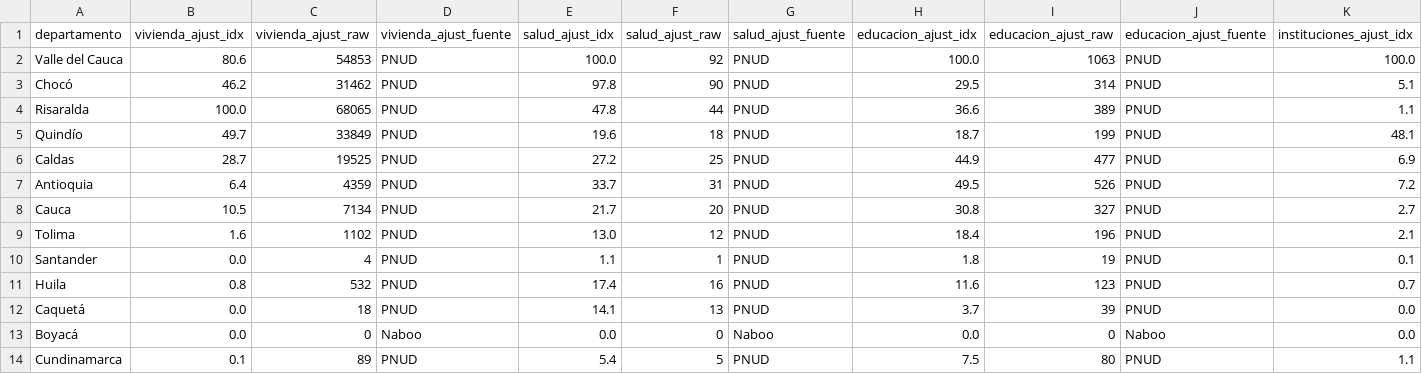
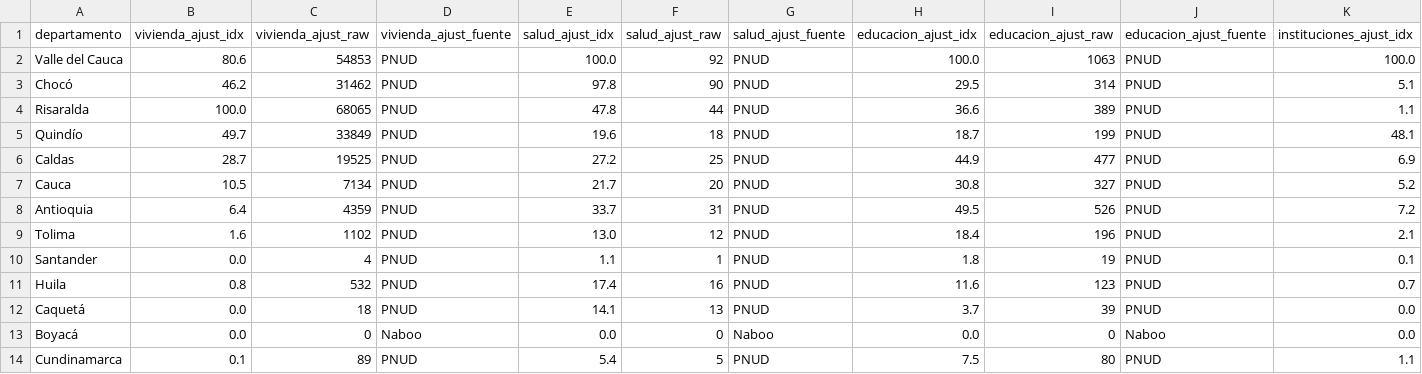
Before and after one commit to Practicantepotencia/tablero-terremoto, a CSV file: indice_ajustado_departamento.csv, drawn as a sheet; only a part is shown; removed rows and columns are numbered as before the commit, all else as after; rows hold the shown columns only; the diff names each change by its address in the sheet, - before the commit and + after, or states it on an @@ line.

```diff
--- a/indice_ajustado_departamento.csv
+++ b/indice_ajustado_departamento.csv
+row 7: Cauca | 10.5 | 7134 | PNUD | 21.7 | 20 | PNUD | 30.8 | 327 | PNUD | 5.2
-row 8: Cauca | 10.5 | 7134 | PNUD | 21.7 | 20 | PNUD | 30.8 | 327 | PNUD | 2.7
```
Also changed, not shown: historial_indice.csv, 6 other files.
